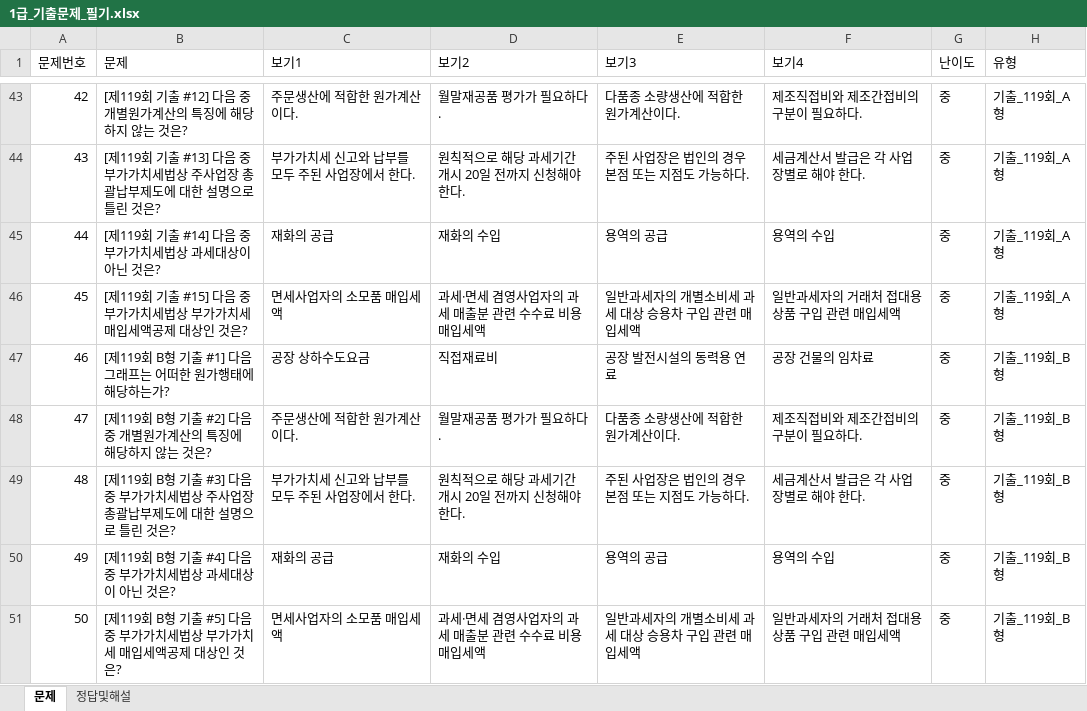
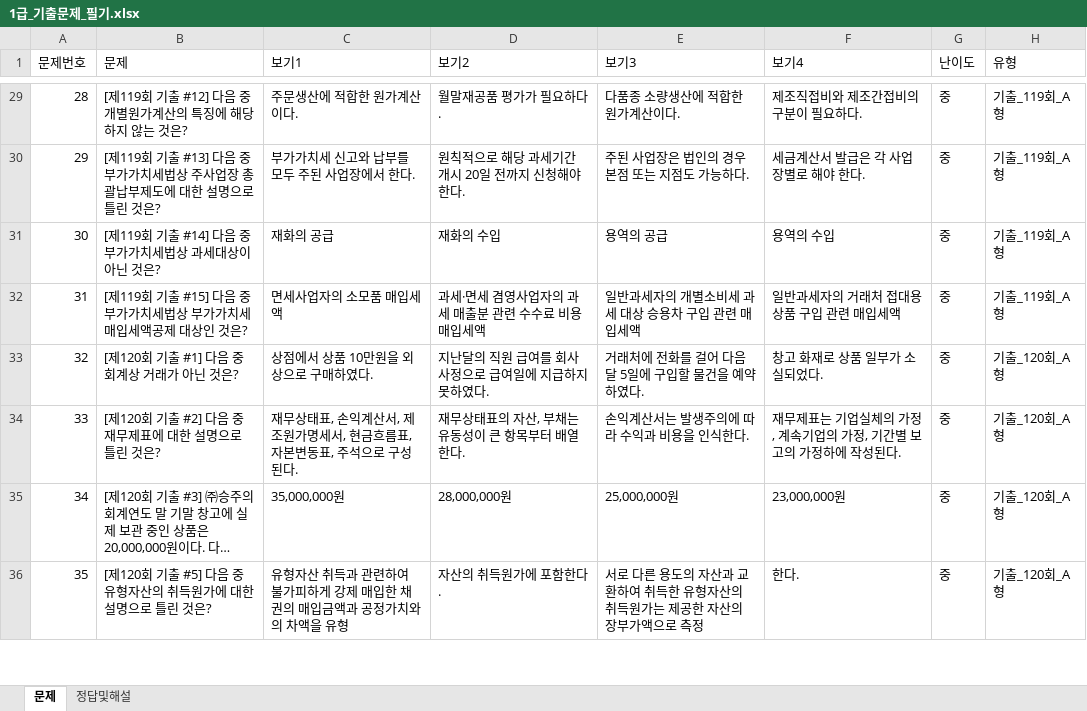
Before and after one commit to wooskor79/account, an Excel workbook: excels/1급_기출문제_필기.xlsx, sheet 문제, drawn as a sheet; only a part is shown, gaps mark what is left out; the shorter side is filled out with more unchanged rows; long unchanged cells end in …; values as stored, in another font and other column widths than the file's, no borders; the diff covers the shown part only; the diff names each change by its address in the sheet, - before the commit and + after, or states it on an @@ line.

```diff
--- a/excels/1급_기출문제_필기.xlsx (sheet 문제)
+++ b/excels/1급_기출문제_필기.xlsx (sheet 문제)
@@ column A (문제번호) renumbered between rows 17 and 152 @@
-row 47: 46 | [제119회 B형 기출 #1] 다음 그래프는 어떠한 원가행태에 해당하는가? | 공장 상하수도요금 | 직접재료비 | 공장 발전시설의 동력용 연료 | 공장 건물의 임차료 | 중 | 기출_119회_B형
-row 48: 47 | [제119회 B형 기출 #2] 다음 중 개별원가계산의 특징에 해당하지 않는 것은? | 주문생산에 적합한 원가계산이다. | 월말재공품 평가가 필요하다. | 다품종 소량생산에 적합한 원가계산이다. | 제조직접비와 제조간접비의 구분이 필요하다. | 중 | 기출_119회_B형
-row 49: 48 | [제119회 B형 기출 #3] 다음 중 부가가치세법상 주사업장 총괄납부제도에 대한 설명으로 틀린 것은? | 부가가치세 신고와 납부를 모두 주된 사업장에서 한다. | 원칙적으로 해당 과세기간 개시 20일 전까지 신청해야 한다. | 주된 사업장은 법인의 경우 본점 또는 지점도 가능하다. | 세금계산서 발급은 각 사업장별로 해야 한다. | 중 | 기출_119회_B형
-row 50: 49 | [제119회 B형 기출 #4] 다음 중 부가가치세법상 과세대상이 아닌 것은? | 재화의 공급 | 재화의 수입 | 용역의 공급 | 용역의 수입 | 중 | 기출_119회_B형
-row 51: 50 | [제119회 B형 기출 #5] 다음 중 부가가치세법상 부가가치세 매입세액공제 대상인 것은? | 면세사업자의 소모품 매입세액 | 과세·면세 겸영사업자의 과세 매출분 관련 수수료 비용 매입세액 | 일반과세자의 개별소비세 과세 대상 승용차 구입 관련 매입세액 | 일반과세자의 거래처 접대용 상품 구입 관련 매입세액 | 중 | 기출_119회_B형
```
Also changed, not shown: 144 removed rows elsewhere in this sheet, sheet 정답및해설, excels/1급_전산회계책_필기.xlsx, excels/2급_기출문제_필기.xlsx, 29 other files.
